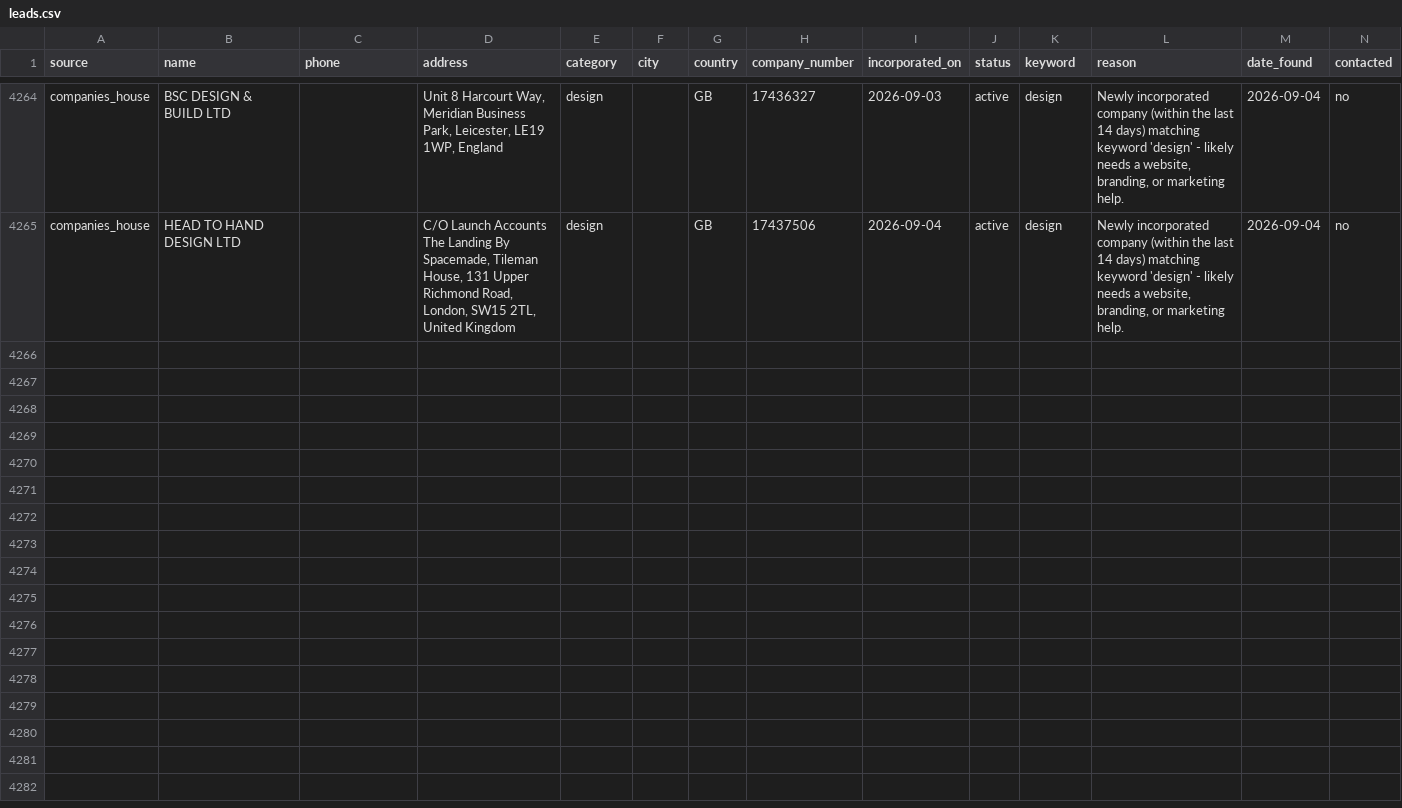
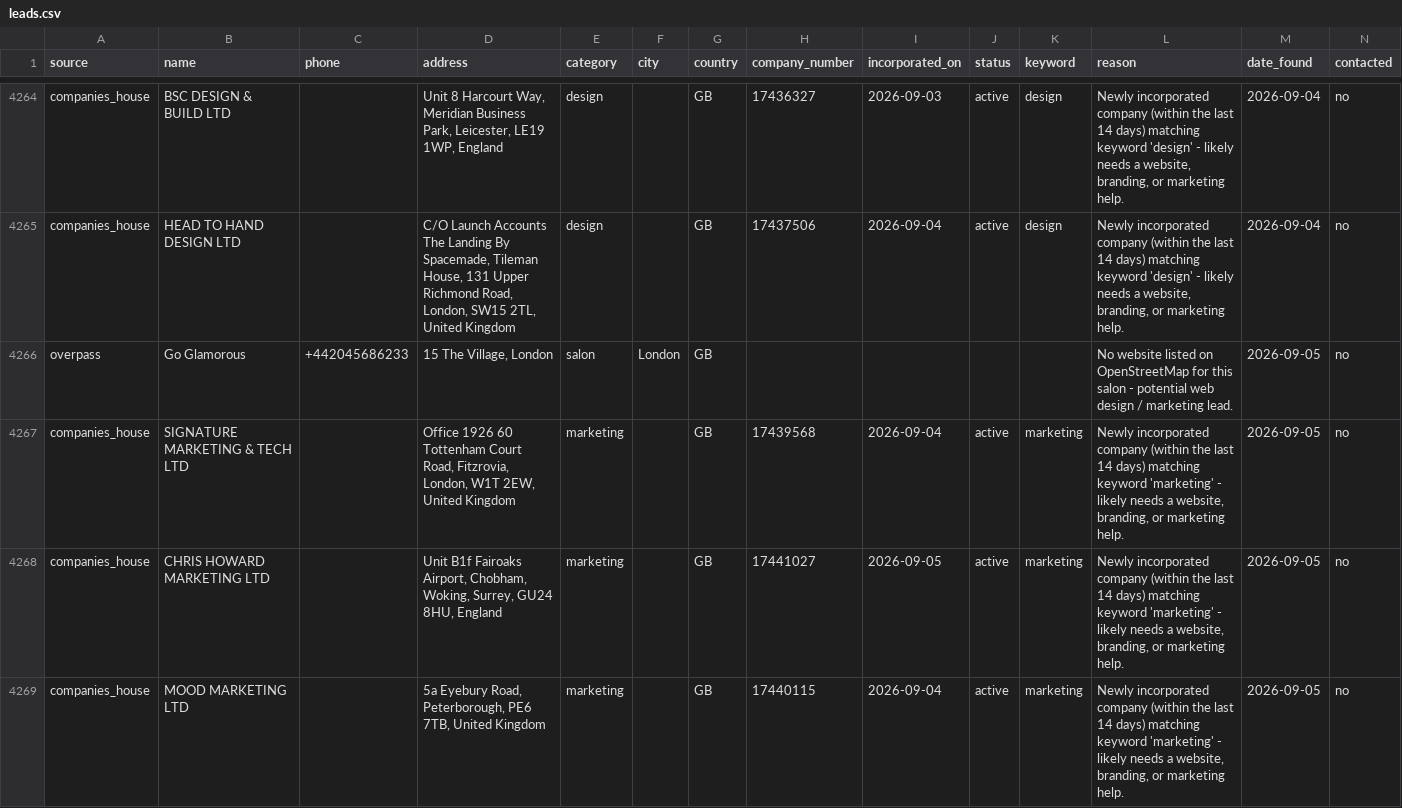
Before and after one commit to ashar-farooqui1/leads, a CSV file: data/leads.csv, drawn as a sheet; only a part is shown, gaps mark what is left out; the diff covers the shown part only.

```diff
--- a/data/leads.csv
+++ b/data/leads.csv
@@ -4265 +4265,5 @@ companies_house,BSC DESIGN & BUILD LTD,,"Unit 8 Harcourt Way, Meridian Business
 companies_house,HEAD TO HAND DESIGN LTD,,"C/O Launch Accounts The Landing By Spacemade, Tileman House, 131 Upper Richmond Road, London, SW15 2TL, United Kingdom",design,,GB,17437506,2026-09-04,active,design,"Newly incorporated company (within the last 14 days) matching keyword 'design' - likely needs a website, branding, or marketing help.",2026-09-04,no
+overpass,Go Glamorous,+442045686233,"15 The Village, London",salon,London,GB,,,,,No website listed on OpenStreetMap for this salon - potential web design / marketing lead.,2026-09-05,no
+companies_house,SIGNATURE MARKETING & TECH LTD,,"Office 1926 60 Tottenham Court Road, Fitzrovia, London, W1T 2EW, United Kingdom",marketing,,GB,17439568,2026-09-04,active,marketing,"Newly incorporated company (within the last 14 days) matching keyword 'marketing' - likely needs a website, branding, or marketing help.",2026-09-05,no
+companies_house,CHRIS HOWARD MARKETING LTD,,"Unit B1f Fairoaks Airport, Chobham, Woking, Surrey, GU24 8HU, England",marketing,,GB,17441027,2026-09-05,active,marketing,"Newly incorporated company (within the last 14 days) matching keyword 'marketing' - likely needs a website, branding, or marketing help.",2026-09-05,no
+companies_house,MOOD MARKETING LTD,,"5a Eyebury Road, Peterborough, PE6 7TB, United Kingdom",marketing,,GB,17440115,2026-09-04,active,marketing,"Newly incorporated company (within the last 14 days) matching keyword 'marketing' - likely needs a website, branding, or marketing help.",2026-09-05,no
```
Also changed, not shown: 9 added rows elsewhere in this file, data/leads_companies_house.csv, data/leads_overpass.csv.
